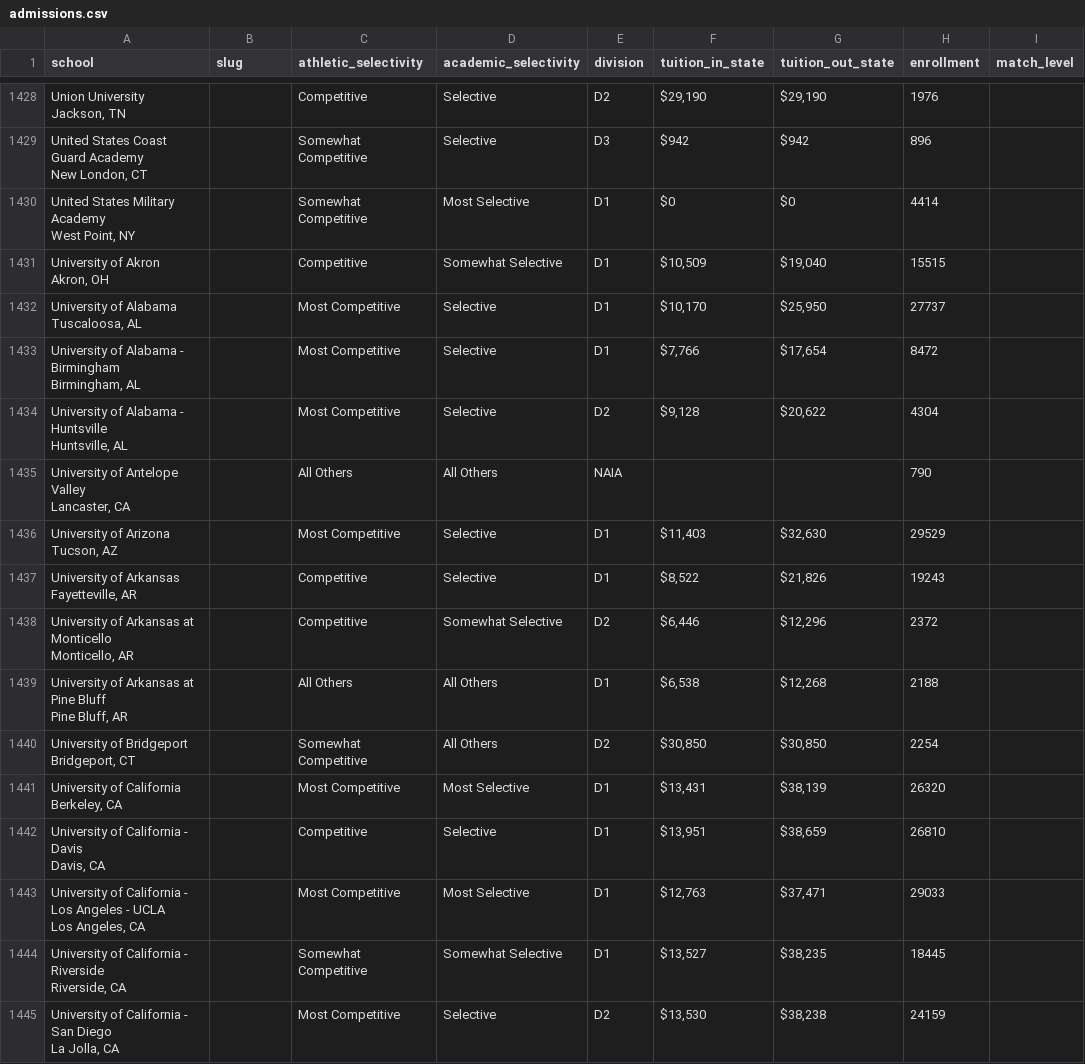
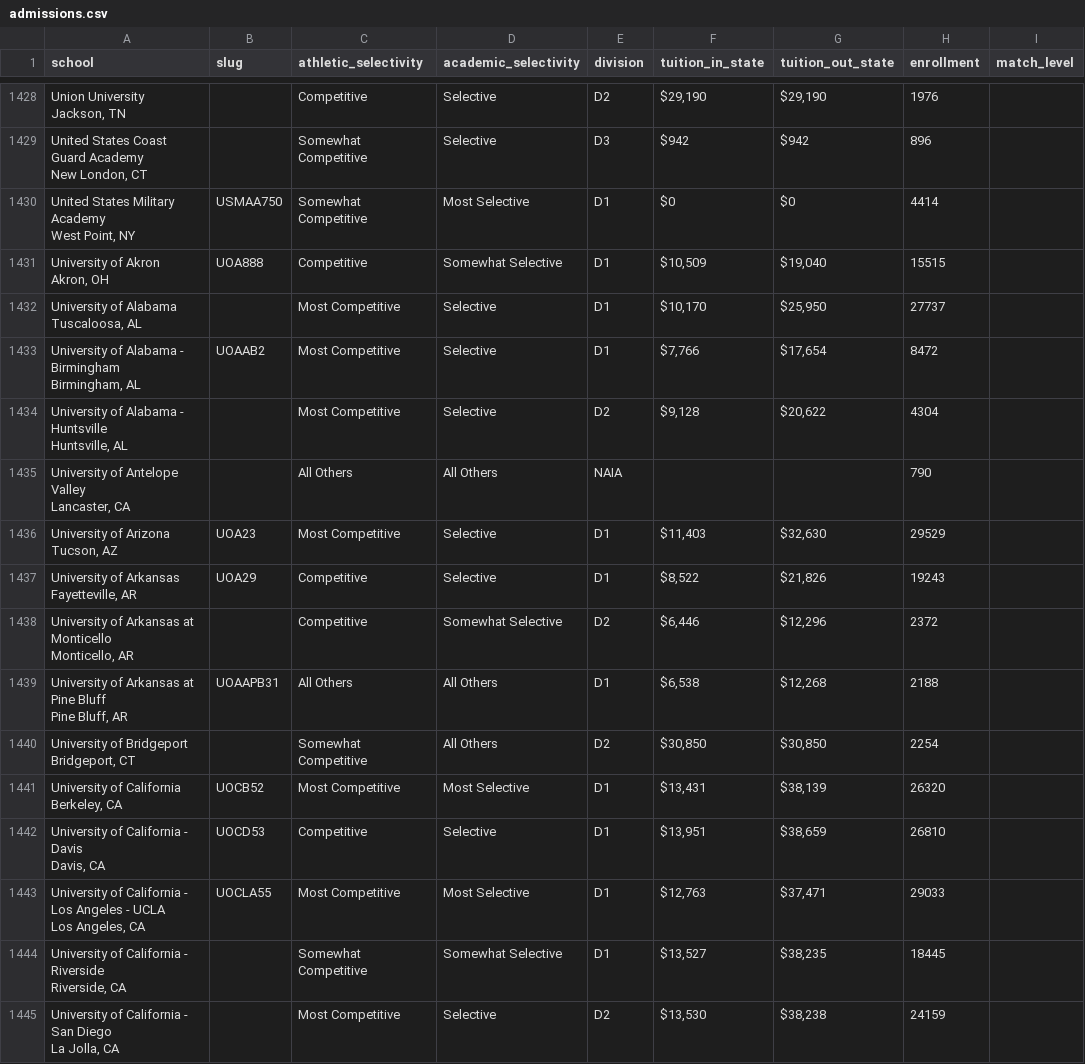
Before and after one commit to jheerman/outrider, a CSV file: data/admissions.csv, drawn as a sheet; only a part is shown, gaps mark what is left out; the diff covers the shown part only.

Commit message:
Update admission data

```diff
--- a/data/admissions.csv
+++ b/data/admissions.csv
@@ -2857,10 +2857,10 @@ Jackson, TN",,Competitive,Selective,D2,"$29,190","$29,190",1976,
 New London, CT",,Somewhat Competitive,Selective,D3,$942,$942,896,
-"United States Military Academy
-West Point, NY",,Somewhat Competitive,Most Selective,D1,$0,$0,4414,
-"University of Akron
-Akron, OH",,Competitive,Somewhat Selective,D1,"$10,509","$19,040",15515,
+"United States Military Academy
+West Point, NY",USMAA750,Somewhat Competitive,Most Selective,D1,$0,$0,4414,
+"University of Akron
+Akron, OH",UOA888,Competitive,Somewhat Selective,D1,"$10,509","$19,040",15515,
 "University of Alabama
 Tuscaloosa, AL",,Most Competitive,Selective,D1,"$10,170","$25,950",27737,
-"University of Alabama - Birmingham
-Birmingham, AL",,Most Competitive,Selective,D1,"$7,766","$17,654",8472,
+"University of Alabama - Birmingham
+Birmingham, AL",UOAAB2,Most Competitive,Selective,D1,"$7,766","$17,654",8472,
 "University of Alabama - Huntsville
@@ -2869,18 +2869,18 @@ Huntsville, AL",,Most Competitive,Selective,D2,"$9,128","$20,622",4304,
 Lancaster, CA",,All Others,All Others,NAIA,,,790,
-"University of Arizona
-Tucson, AZ",,Most Competitive,Selective,D1,"$11,403","$32,630",29529,
-"University of Arkansas
-Fayetteville, AR",,Competitive,Selective,D1,"$8,522","$21,826",19243,
+"University of Arizona
+Tucson, AZ",UOA23,Most Competitive,Selective,D1,"$11,403","$32,630",29529,
+"University of Arkansas
+Fayetteville, AR",UOA29,Competitive,Selective,D1,"$8,522","$21,826",19243,
 "University of Arkansas at Monticello
 Monticello, AR",,Competitive,Somewhat Selective,D2,"$6,446","$12,296",2372,
-"University of Arkansas at Pine Bluff
-Pine Bluff, AR",,All Others,All Others,D1,"$6,538","$12,268",2188,
+"University of Arkansas at Pine Bluff
+Pine Bluff, AR",UOAAPB31,All Others,All Others,D1,"$6,538","$12,268",2188,
 "University of Bridgeport
 Bridgeport, CT",,Somewhat Competitive,All Others,D2,"$30,850","$30,850",2254,
-"University of California
-Berkeley, CA",,Most Competitive,Most Selective,D1,"$13,431","$38,139",26320,
-"University of California - Davis
-Davis, CA",,Competitive,Selective,D1,"$13,951","$38,659",26810,
-"University of California - Los Angeles - UCLA
-Los Angeles, CA",,Most Competitive,Most Selective,D1,"$12,763","$37,471",29033,
+"University of California
+Berkeley, CA",UOCB52,Most Competitive,Most Selective,D1,"$13,431","$38,139",26320,
+"University of California - Davis
+Davis, CA",UOCD53,Competitive,Selective,D1,"$13,951","$38,659",26810,
+"University of California - Los Angeles - UCLA
+Los Angeles, CA",UOCLA55,Most Competitive,Most Selective,D1,"$12,763","$37,471",29033,
 "University of California - Riverside
```
Also changed, not shown: 182 edited cells elsewhere in this file.
